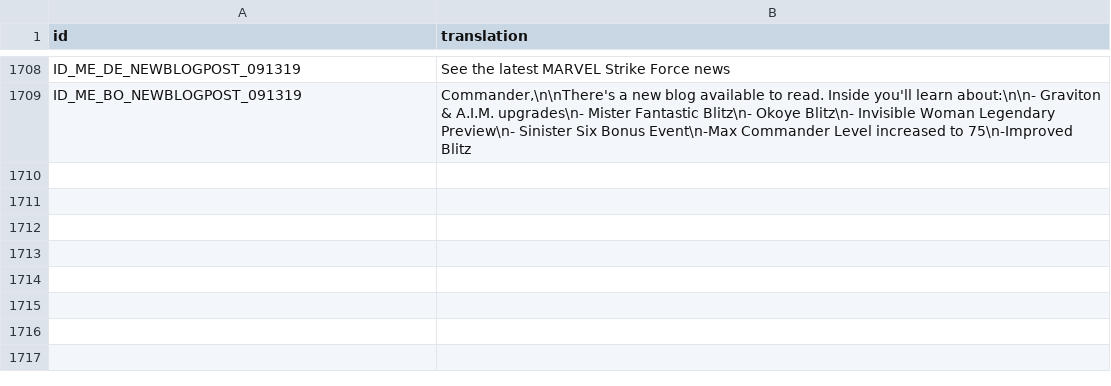
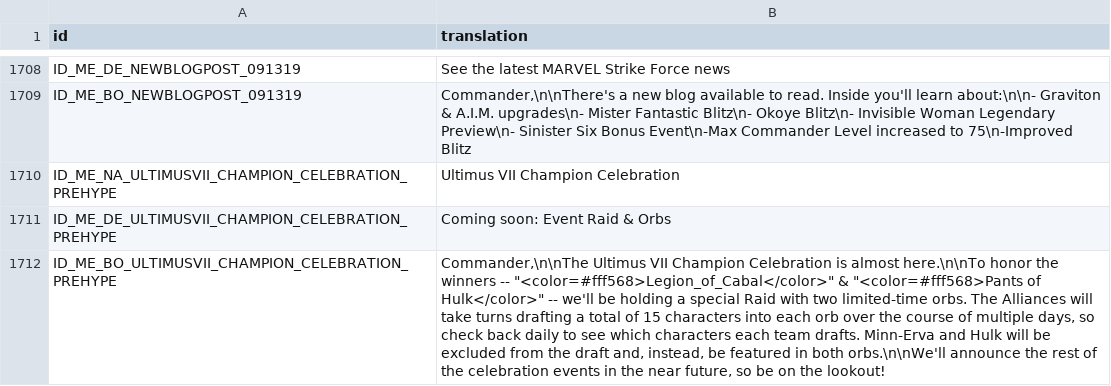
Before and after one commit to knight2269/msf, a CSV file: files/Config/m3localization/inbox.csv, drawn as a sheet; only a part is shown, gaps mark what is left out; the diff names each change by its address in the sheet, - before the commit and + after, or states it on an @@ line.

```diff
--- a/files/Config/m3localization/inbox.csv
+++ b/files/Config/m3localization/inbox.csv
+row 1710: ID_ME_NA_ULTIMUSVII_CHAMPION_CELEBRATION_PREHYPE | Ultimus VII Champion Celebration
+row 1711: ID_ME_DE_ULTIMUSVII_CHAMPION_CELEBRATION_PREHYPE | Coming soon: Event Raid & Orbs
+row 1712: ID_ME_BO_ULTIMUSVII_CHAMPION_CELEBRATION_PREHYPE | Commander,\n\nThe Ultimus VII Champion Celebration is almost here.\n\nTo honor the winners -- "<color=#fff568>Legion_of_Cabal</color>" & "<color=#fff568>Pants of Hulk</color>" -- we'll be holding a special Raid with two limited-time orbs. The Alliances will take turns drafting a total of 15 characters into each orb over the course of multiple days, so check back daily to see which characters each team drafts. Minn-Erva and Hulk will be excluded from the draft and, instead, be featured in both orbs.\n\nWe'll announce the rest of the celebration events in the near future, so be on the lookout!
```
Also changed, not shown: files/Config/m3localization/motd.csv, files/Config/m3localization/system.csv, 29 other files.
